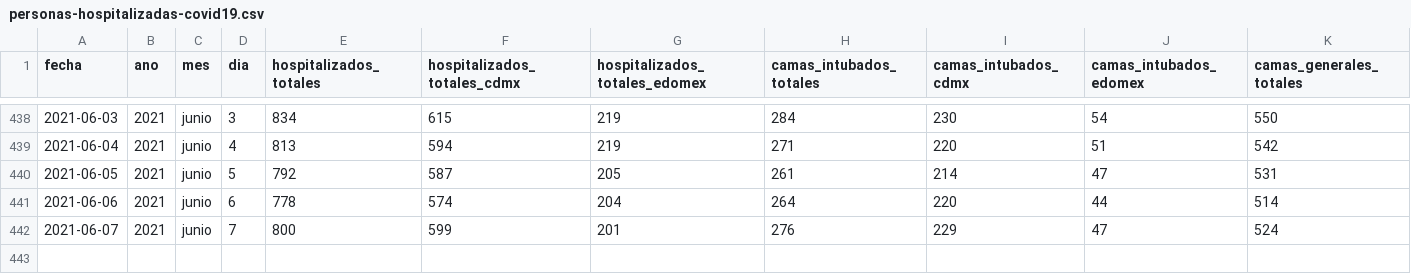
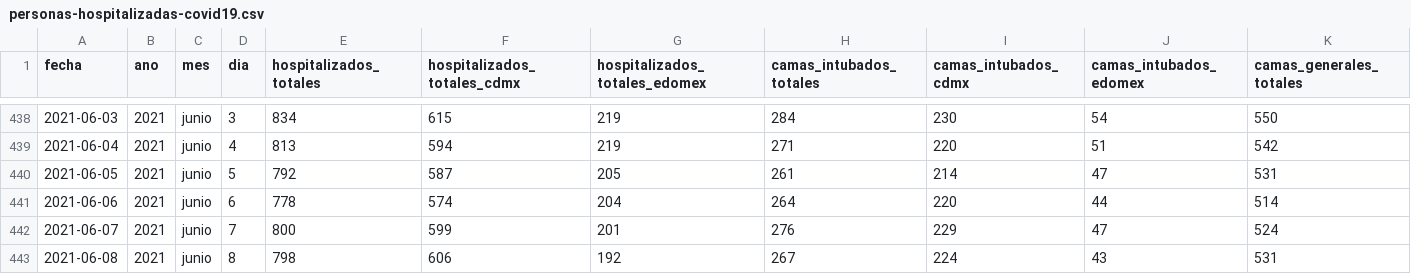
Before and after one commit to carranco-sga/Mexico-COVID-19, a CSV file: Hospitalary_occupation_ZMVM/personas-hospitalizadas-covid19.csv, drawn as a sheet; only a part is shown, gaps mark what is left out; rows hold the shown columns only; the diff names each change by its address in the sheet, - before the commit and + after, or states it on an @@ line.

Commit message:
ZMVM_Hosp: 2021-06-09.

```diff
--- a/Hospitalary_occupation_ZMVM/personas-hospitalizadas-covid19.csv
+++ b/Hospitalary_occupation_ZMVM/personas-hospitalizadas-covid19.csv
+row 443: 2021-06-08 | 2021 | junio | 8 | 798 | 606 | 192 | 267 | 224 | 43 | 531
```
Also changed, not shown: 1 other file.
